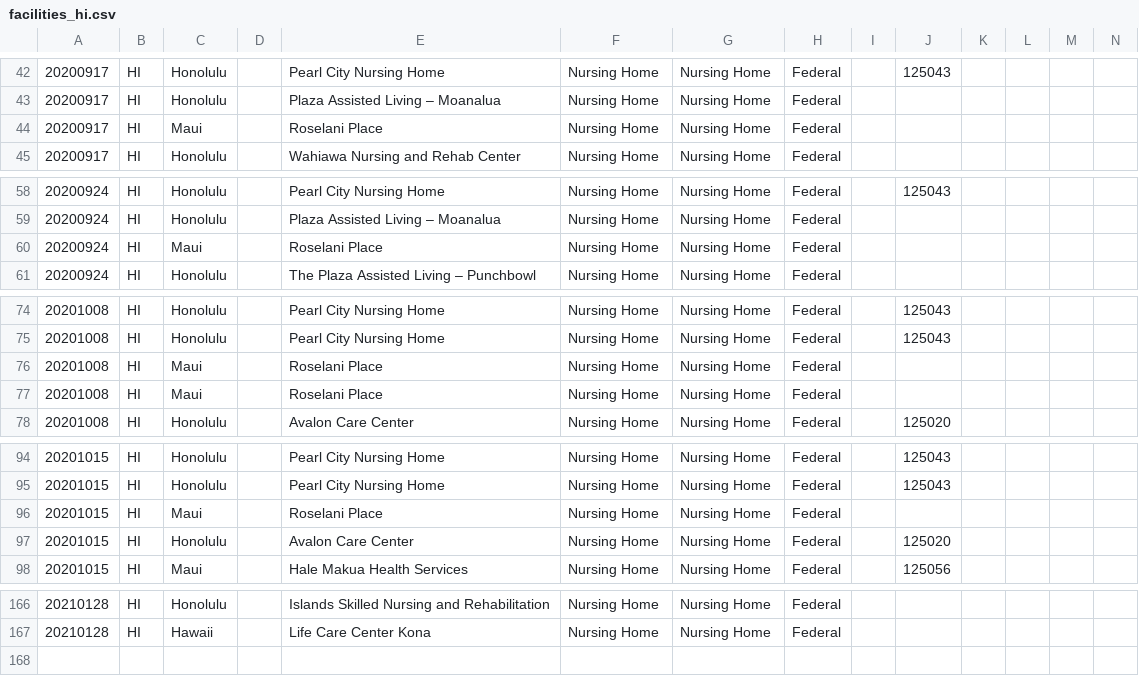
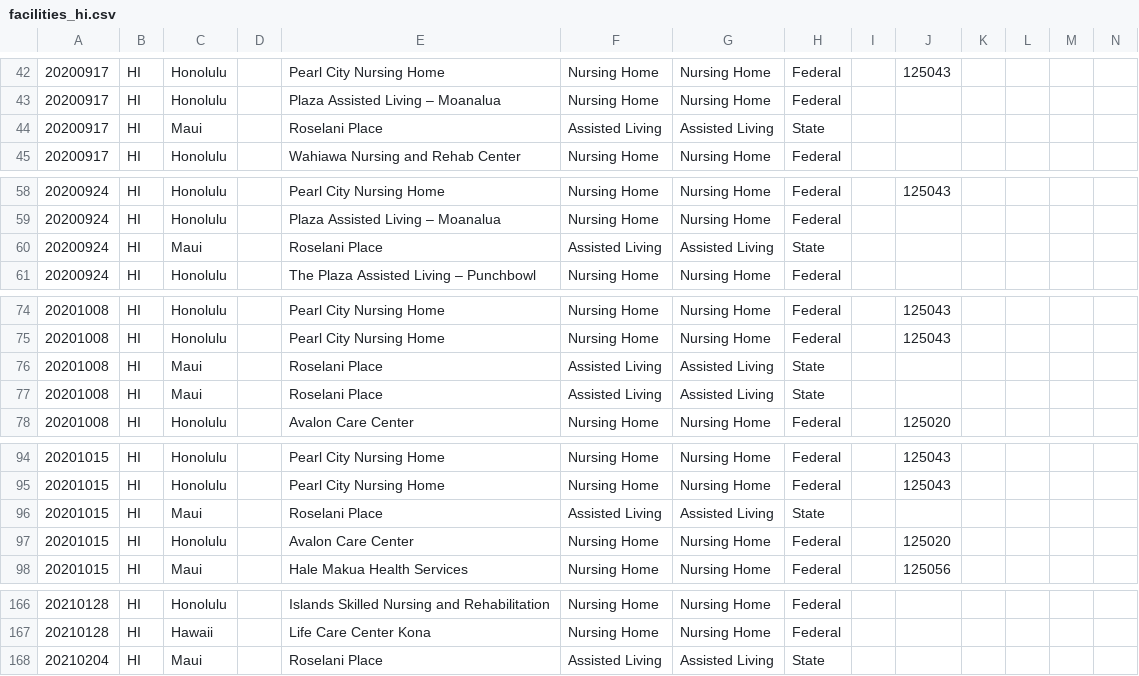
Before and after one commit to COVID19Tracking/long-term-care-data, a CSV file: facilities_hi.csv, drawn as a sheet; only a part is shown, gaps mark what is left out; rows hold the shown columns only; the diff covers the shown part only; the diff names each change by its address in the sheet, - before the commit and + after, or states it on an @@ line.

```diff
--- a/facilities_hi.csv
+++ b/facilities_hi.csv
-F44: Nursing Home
+F44: Assisted Living
-G44: Nursing Home
+G44: Assisted Living
-H44: Federal
+H44: State
-F60: Nursing Home
+F60: Assisted Living
-G60: Nursing Home
+G60: Assisted Living
-H60: Federal
+H60: State
-F76:F77: Nursing Home
+F76:F77: Assisted Living
-G76:G77: Nursing Home
+G76:G77: Assisted Living
-H76:H77: Federal
+H76:H77: State
-F96: Nursing Home
+F96: Assisted Living
-G96: Nursing Home
+G96: Assisted Living
-H96: Federal
+H96: State
+row 168: 20210204 | HI | Maui |  | Roselani Place | Assisted Living | Assisted Living | State
```
Also changed, not shown: 3 edited cells elsewhere in this file, facilities_dc.csv, facilities_vt.csv, 24 other files.
